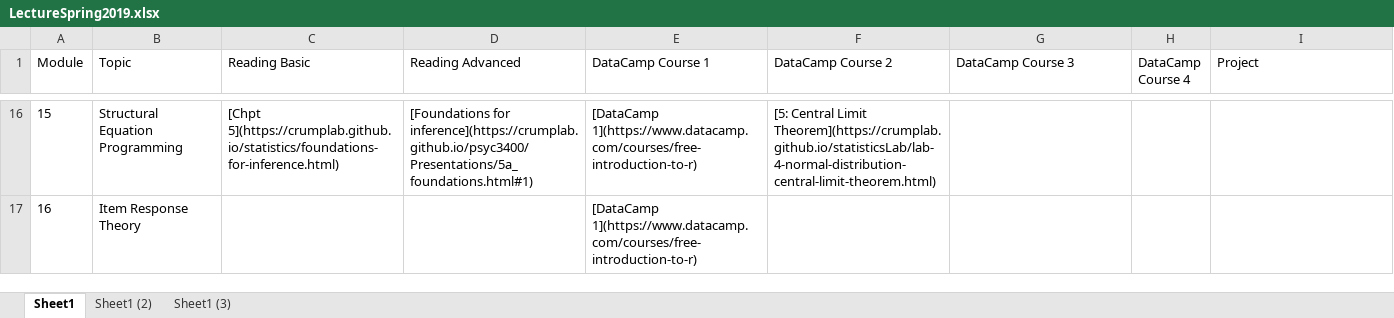
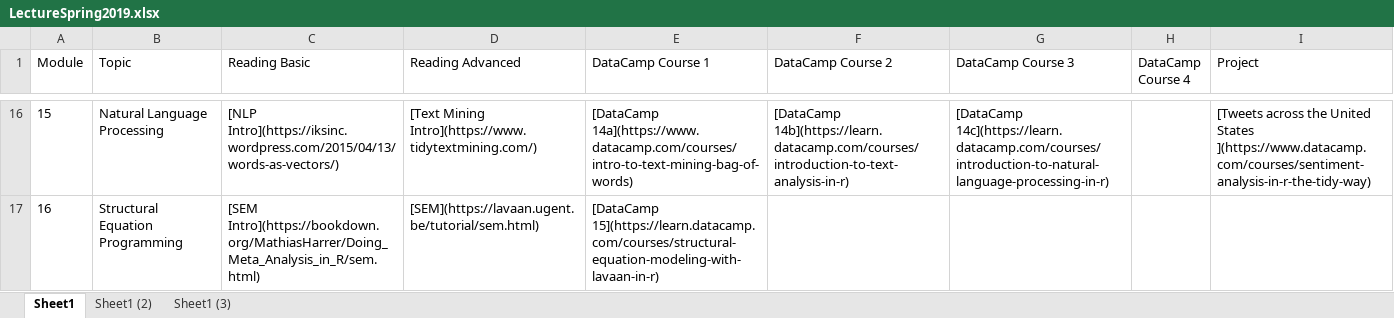
Before and after one commit to FUenal/dataism, an Excel workbook: LectureSpring2019.xlsx, sheet Sheet1, drawn as a sheet; only a part is shown, gaps mark what is left out; values as stored, in another font and other column widths than the file's, no borders; the diff covers the shown part only; the diff names each change by its address in the sheet, - before the commit and + after, or states it on an @@ line.

```diff
--- a/LectureSpring2019.xlsx (sheet Sheet1)
+++ b/LectureSpring2019.xlsx (sheet Sheet1)
-B16 (Topic): Structural Equation Programming
+B16 (Topic): Natural Language Processing
-C16 (Reading Basic): [Chpt 5](https://crumplab.github.io/statistics/foundations-for-inference.html)
+C16 (Reading Basic): [NLP Intro](https://iksinc.wordpress.com/2015/04/13/words-as-vectors/)
-D16 (Reading Advanced): [Foundations for inference](https://crumplab.github.io/psyc3400/Presentations/5a_foundations.html#1)
+D16 (Reading Advanced): [Text Mining Intro](https://www.tidytextmining.com/)
-E16 (DataCamp Course 1): [DataCamp 1](https://www.datacamp.com/courses/free-introduction-to-r)
+E16 (DataCamp Course 1): [DataCamp 14a](https://www.datacamp.com/courses/intro-to-text-mining-bag-of-words)
-F16 (DataCamp Course 2): [5: Central Limit Theorem](https://crumplab.github.io/statisticsLab/lab-4-normal-distribution-central-limit-theorem.html)
+F16 (DataCamp Course 2): [DataCamp 14b](https://learn.datacamp.com/courses/introduction-to-text-analysis-in-r)
-G16 (DataCamp Course 3): (empty)
+G16 (DataCamp Course 3): [DataCamp 14c](https://learn.datacamp.com/courses/introduction-to-natural-language-processing-in-r)
-I16 (Project): (empty)
+I16 (Project): [Tweets across the United States ](https://www.datacamp.com/courses/sentiment-analysis-in-r-the-tidy-way)
-B17 (Topic): Item Response Theory
+B17 (Topic): Structural Equation Programming
-C17 (Reading Basic): (empty)
+C17 (Reading Basic): [SEM Intro](https://bookdown.org/MathiasHarrer/Doing_Meta_Analysis_in_R/sem.html)
-D17 (Reading Advanced): (empty)
+D17 (Reading Advanced): [SEM](https://lavaan.ugent.be/tutorial/sem.html)
-E17 (DataCamp Course 1): [DataCamp 1](https://www.datacamp.com/courses/free-introduction-to-r)
+E17 (DataCamp Course 1): [DataCamp 15](https://learn.datacamp.com/courses/structural-equation-modeling-with-lavaan-in-r)
```
Also changed, not shown: 27 edited cells elsewhere in this sheet, docs/LectureSpring2019.xlsx, 1 other file.
